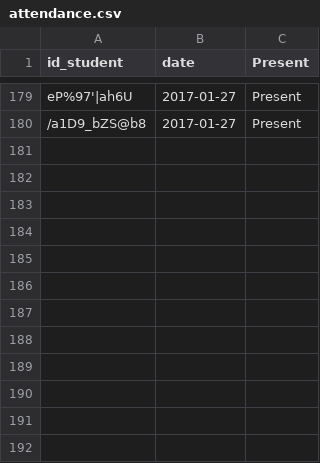
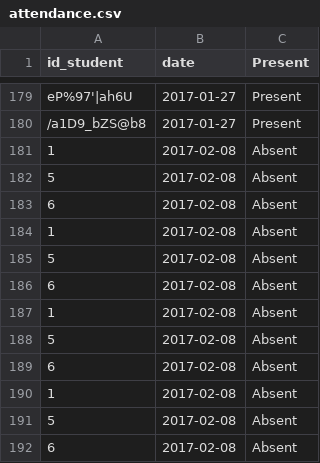
Before and after one commit to patiem/ccms-for-school-python-flask-SQLAlchemy, a CSV file: csv/attendance.csv, drawn as a sheet; only a part is shown, gaps mark what is left out.

```diff
--- a/csv/attendance.csv
+++ b/csv/attendance.csv
@@ -180 +180,13 @@ eP%97'|ah6U;2017-01-27;Present
 /a1D9_bZS@b8;2017-01-27;Present
+1;2017-02-08;Absent
+5;2017-02-08;Absent
+6;2017-02-08;Absent
+1;2017-02-08;Absent
+5;2017-02-08;Absent
+6;2017-02-08;Absent
+1;2017-02-08;Absent
+5;2017-02-08;Absent
+6;2017-02-08;Absent
+1;2017-02-08;Absent
+5;2017-02-08;Absent
+6;2017-02-08;Absent
```
Also changed, not shown: 3 other files.
